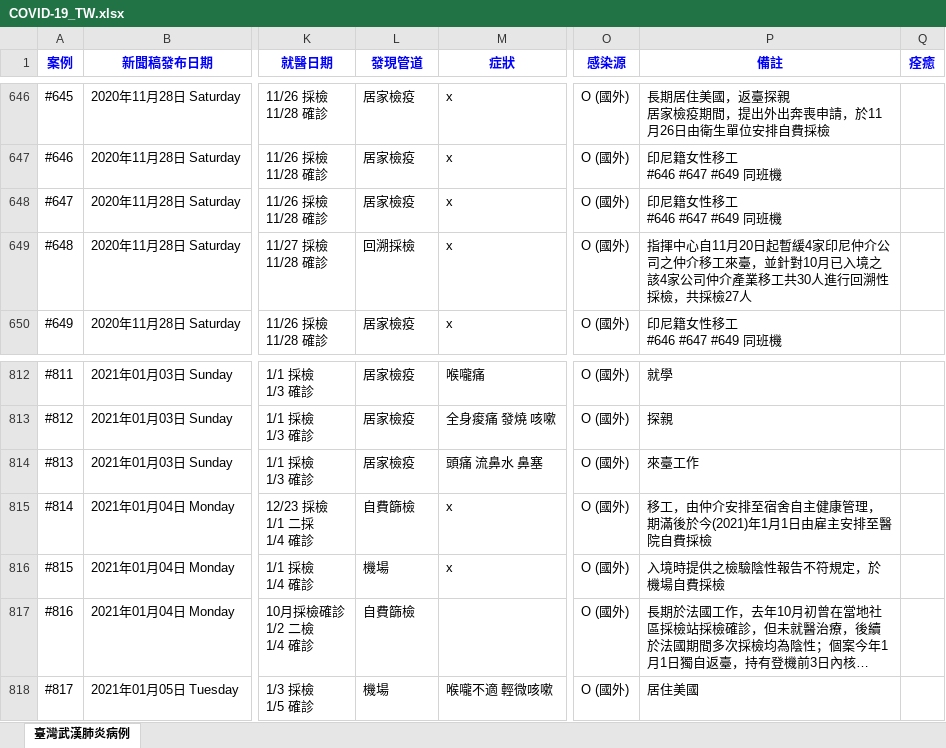
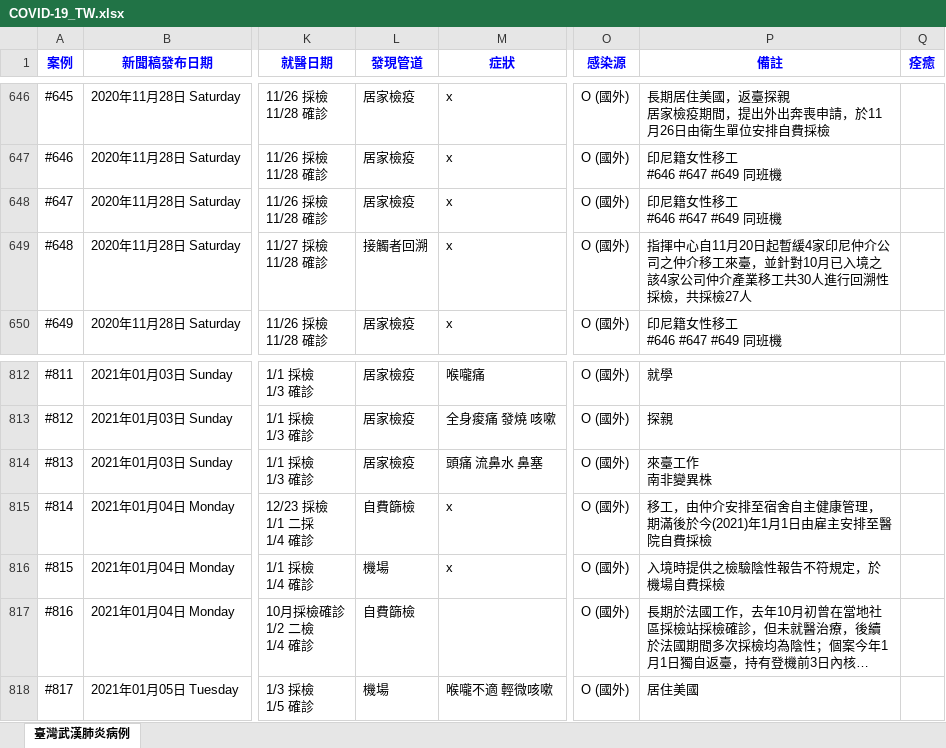
Before and after one commit to AlcHawk/dashcovid19, an Excel workbook: Data/COVID-19_TW.xlsx, sheet 臺灣武漢肺炎病例, drawn as a sheet; only a part is shown, gaps mark what is left out; long unchanged cells end in …; values as stored, in another font and other column widths than the file's, no borders; charts and pictures and conditional formats and table styles not drawn; ↵ is a line break in a cell; the diff covers the shown part only; the diff names each change by its address in the sheet, - before the commit and + after, or states it on an @@ line.

```diff
--- a/Data/COVID-19_TW.xlsx (sheet 臺灣武漢肺炎病例)
+++ b/Data/COVID-19_TW.xlsx (sheet 臺灣武漢肺炎病例)
-L649 (發現管道): 回溯採檢
+L649 (發現管道): 接觸者回溯
-P814 (備註): 來臺工作
+P814 (備註): 來臺工作 ↵ 南非變異株
```
Also changed, not shown: 4 added rows and 42 edited cells elsewhere in this sheet, Data/CDC_Press List.xlsx.
